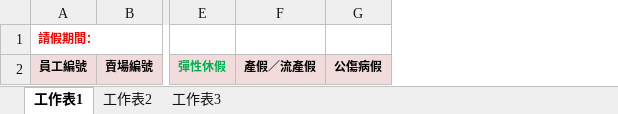
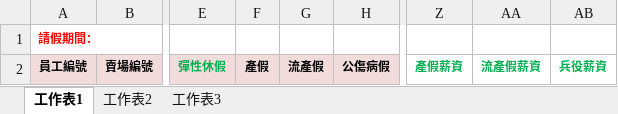
Before and after one commit to ncufalcon/testcdsgit, an Excel workbook: Excel_sample/LeaveExport.xlsx, sheet 工作表1, drawn as a sheet; only a part is shown, gaps mark what is left out; values as stored, in another font and other column widths than the file's, no borders; conditional formats not drawn; removed rows and columns are numbered as before the commit, all else as after; the diff names each change by its address in the sheet, - before the commit and + after, or states it on an @@ line.

```diff
--- a/Excel_sample/LeaveExport.xlsx (sheet 工作表1)
+++ b/Excel_sample/LeaveExport.xlsx (sheet 工作表1)
-column F, row 2: 產假／流產假
+column F, row 2: 產假
+column G, row 2: 流產假
+column Z, row 2: 產假薪資
+column AA, row 2: 流產假薪資
+column AB, row 2: 兵役薪資
```
Also changed, not shown: 3 other files.
